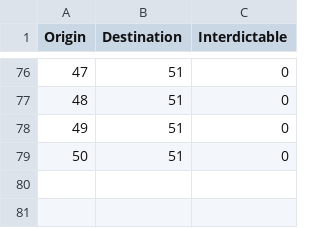
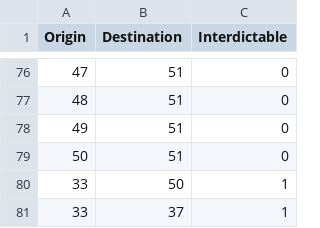
Before and after one commit to m-r-webb/RL-Threat-Adaptive-Network-Interdiction, a CSV file: Network_Data/UKR_Edges.csv, drawn as a sheet; only a part is shown, gaps mark what is left out.

Commit message:
Updated Ukraine Data

```diff
--- a/Network_Data/UKR_Edges.csv
+++ b/Network_Data/UKR_Edges.csv
@@ -79 +79,3 @@ Origin,Destination,Interdictable
 50,51,0
+33,50,1
+33,37,1
```
Also changed, not shown: Network_Data/UKR_geo_Edges.csv, 5 other files.
